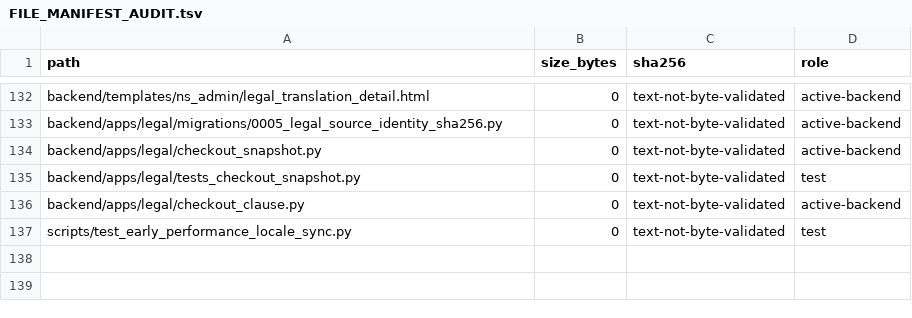
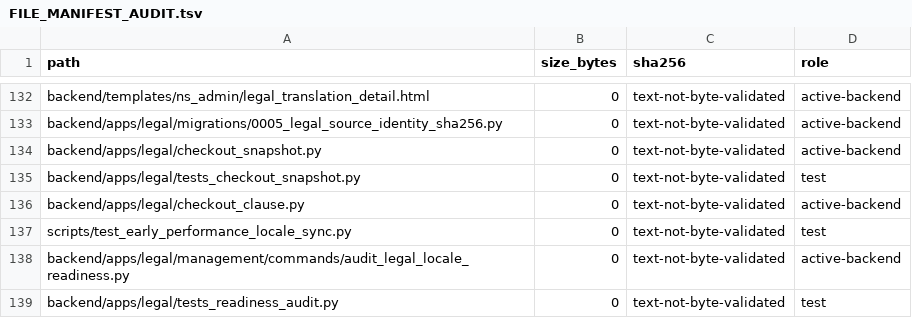
Before and after one commit to deckewandboden/prompmaster, a TSV file: FILE_MANIFEST_AUDIT.tsv, drawn as a sheet; only a part is shown, gaps mark what is left out.

Commit message:
Register new legal readiness command and tests in tracked-file audit manifest

```diff
--- a/FILE_MANIFEST_AUDIT.tsv
+++ b/FILE_MANIFEST_AUDIT.tsv
@@ -137 +137,3 @@ backend/apps/legal/checkout_clause.py	0	text-not-byte-validated	active-backend
 scripts/test_early_performance_locale_sync.py	0	text-not-byte-validated	test
+backend/apps/legal/management/commands/audit_legal_locale_readiness.py	0	text-not-byte-validated	active-backend
+backend/apps/legal/tests_readiness_audit.py	0	text-not-byte-validated	test
```
